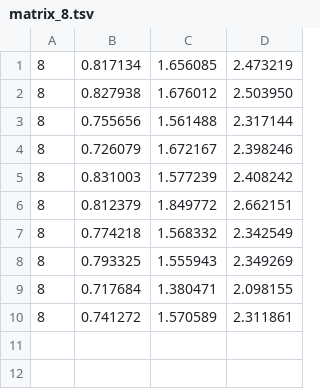
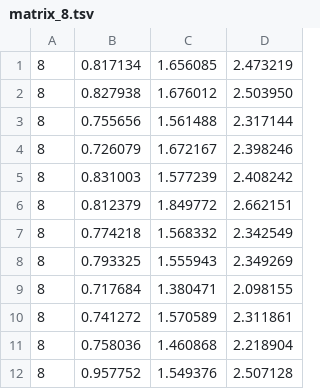
Before and after one commit to domanteli0/lp, a TSV file: lab2/results/matrix_8.tsv, drawn as a sheet.

```diff
--- a/lab2/results/matrix_8.tsv
+++ b/lab2/results/matrix_8.tsv
@@ -10 +10,3 @@
 8	0.741272	1.570589	2.311861
+8	0.758036	1.460868	2.218904
+8	0.957752	1.549376	2.507128
```
Also changed, not shown: 7 other files.
